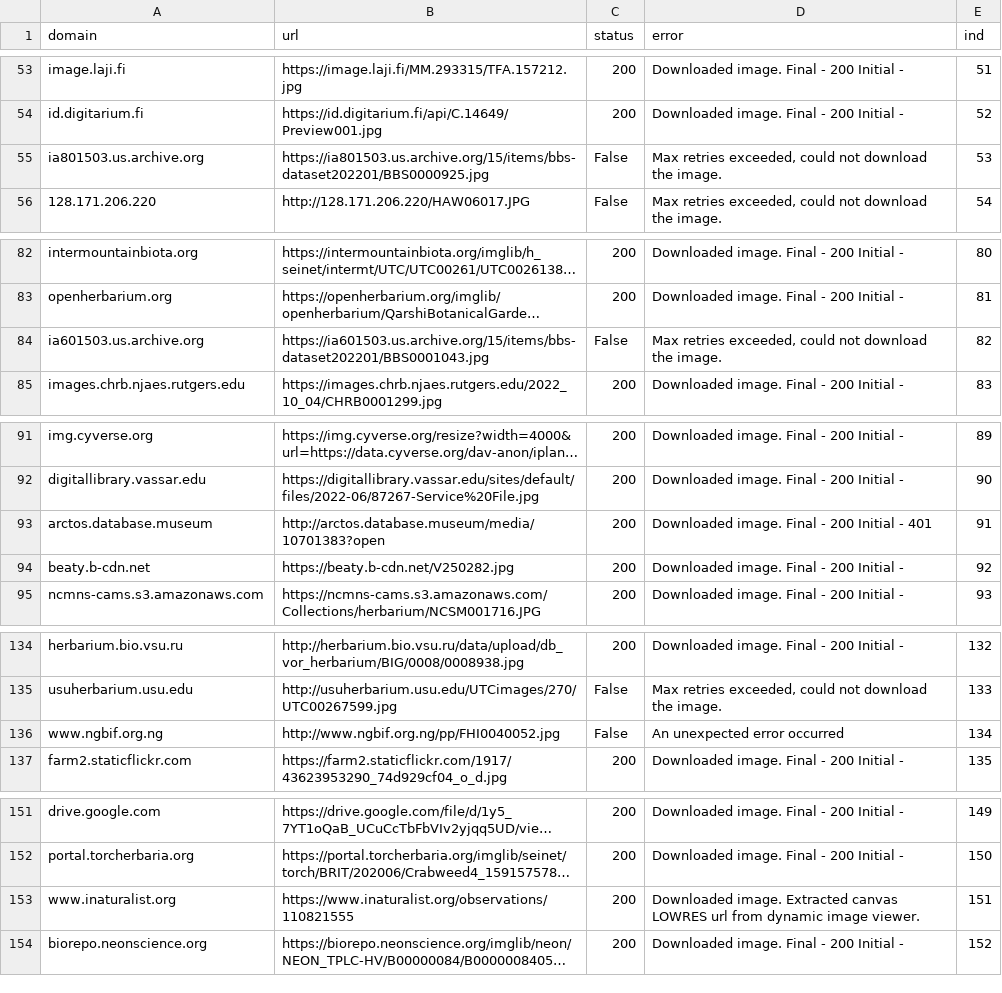
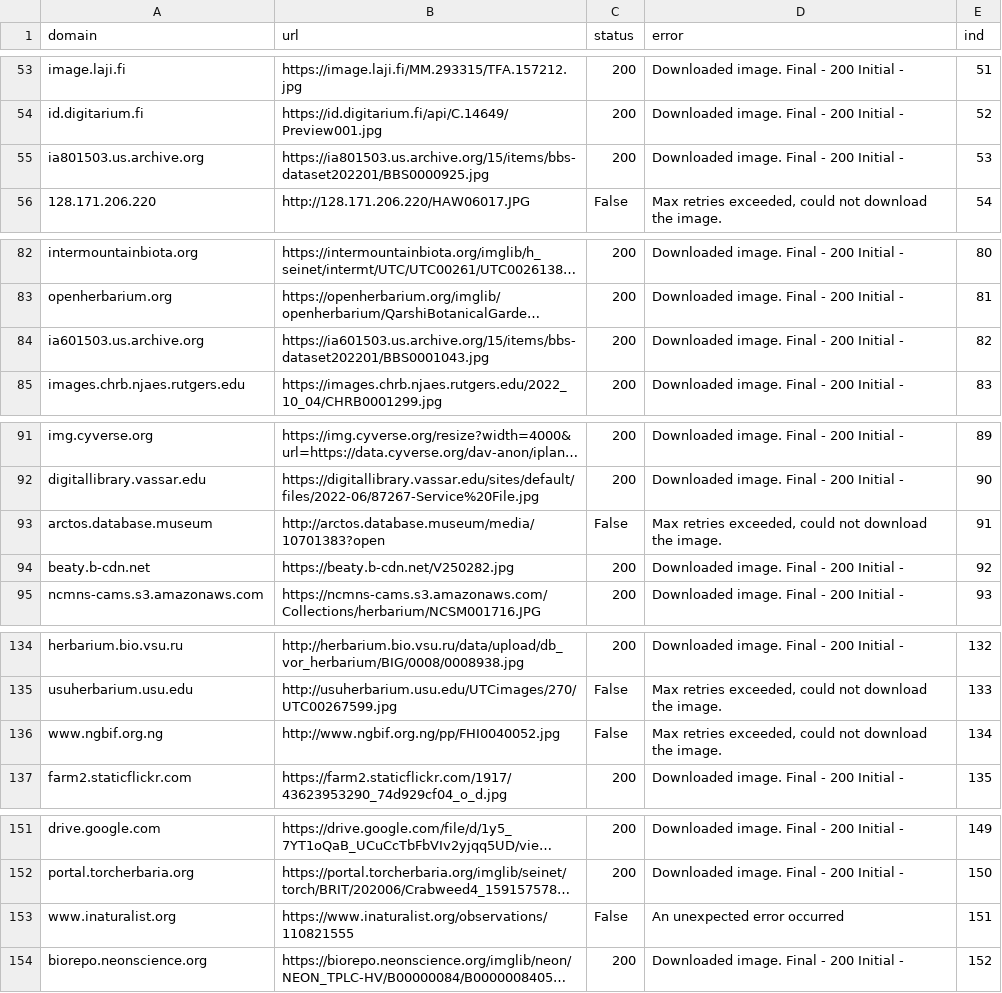
Before and after one commit to Gene-Weaver/LeafMachine2, a CSV file: leafmachine2/downloading/one_url_per_domain_tested.csv, drawn as a sheet; only a part is shown, gaps mark what is left out; long unchanged cells end in …; the diff covers the shown part only; the diff names each change by its address in the sheet, - before the commit and + after, or states it on an @@ line.

Commit message:
more automation for batch downloads, batch LM2, autoupdate Chrome

```diff
--- a/leafmachine2/downloading/one_url_per_domain_tested.csv
+++ b/leafmachine2/downloading/one_url_per_domain_tested.csv
-C55 (status): False
+C55 (status): 200
-D55 (error): Max retries exceeded, could not download the image.
+D55 (error): Downloaded image. Final - 200 Initial -
-C84 (status): False
+C84 (status): 200
-D84 (error): Max retries exceeded, could not download the image.
+D84 (error): Downloaded image. Final - 200 Initial -
-C93 (status): 200
+C93 (status): False
-D93 (error): Downloaded image. Final - 200 Initial - 401
+D93 (error): Max retries exceeded, could not download the image.
-D136 (error): An unexpected error occurred
+D136 (error): Max retries exceeded, could not download the image.
-C153 (status): 200
+C153 (status): False
-D153 (error): Downloaded image. Extracted canvas LOWRES url from dynamic image viewer.
+D153 (error): An unexpected error occurred
```
Also changed, not shown: 19 edited cells elsewhere in this file, 20 other files.
